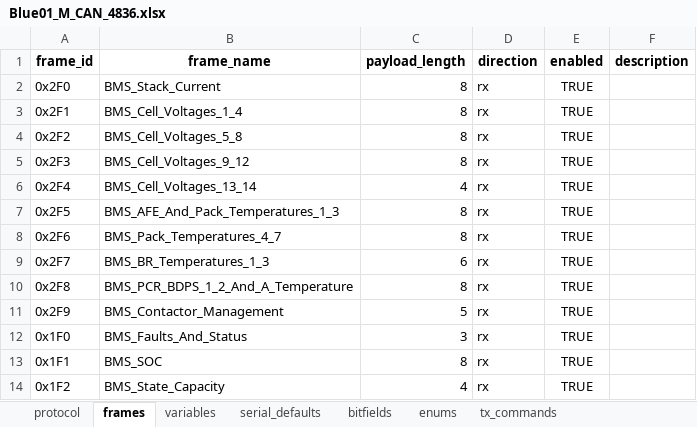
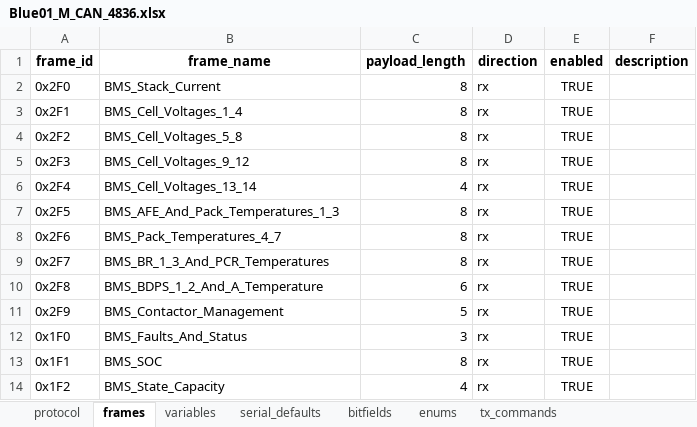
Before and after one commit to P-Shreyas543/Bytehound, an Excel workbook: Blue01_M_CAN_4836.xlsx, sheet frames, drawn as a sheet; values as stored, in another font and other column widths than the file's, no borders; the diff names each change by its address in the sheet, - before the commit and + after, or states it on an @@ line.

Commit message:
chore: update Blue01_M_CAN_4836 dataset file

```diff
--- a/Blue01_M_CAN_4836.xlsx (sheet frames)
+++ b/Blue01_M_CAN_4836.xlsx (sheet frames)
-B9 (frame_name): BMS_BR_Temperatures_1_3
+B9 (frame_name): BMS_BR_1_3_And_PCR_Temperatures
-C9 (payload_length): 6
+C9 (payload_length): 8
-B10 (frame_name): BMS_PCR_BDPS_1_2_And_A_Temperature
+B10 (frame_name): BMS_BDPS_1_2_And_A_Temperature
-C10 (payload_length): 8
+C10 (payload_length): 6
```
Also changed, not shown: sheet variables.
